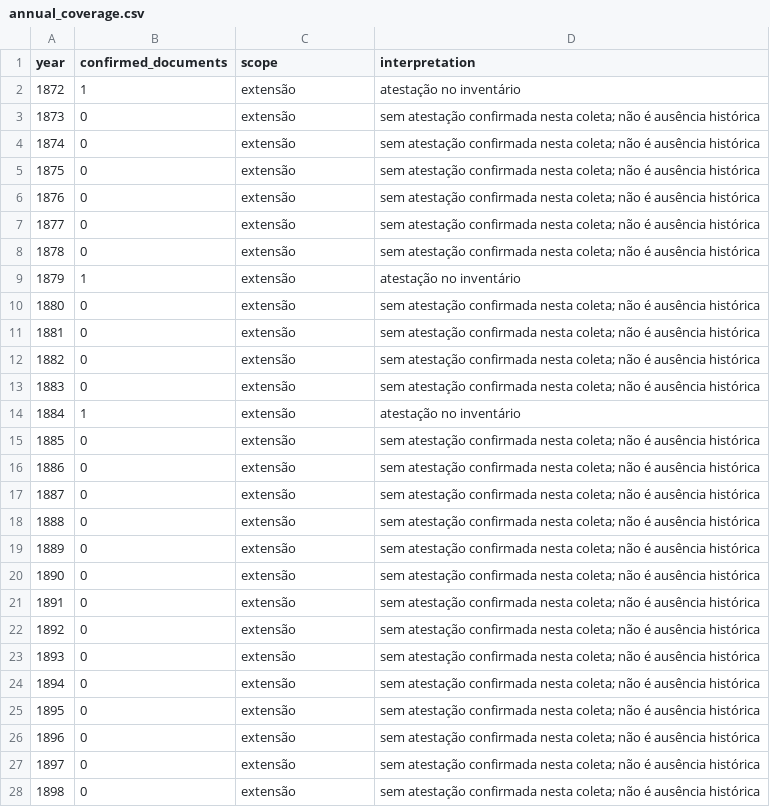
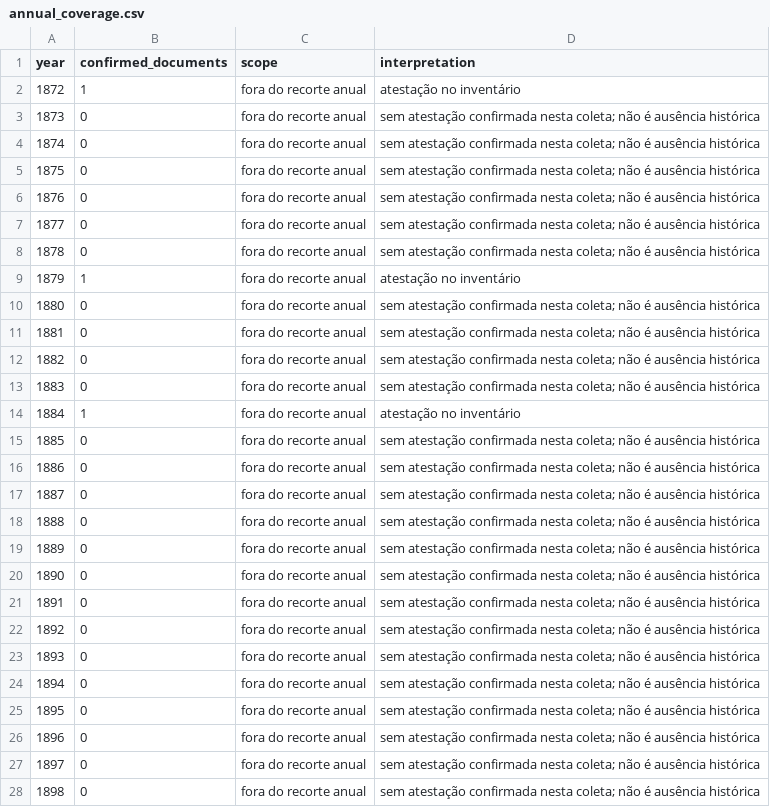
Before and after one commit to murilloed/historia-riso-escrito-portugues, a CSV file: data/annual_coverage.csv, drawn as a sheet; only a part is shown; the diff covers the shown part only.

Commit message:
Unifica contagens e recortes temporais e automatiza sínteses do artigo

```diff
--- a/data/annual_coverage.csv
+++ b/data/annual_coverage.csv
@@ -1,28 +1,28 @@
 year,confirmed_documents,scope,interpretation
-1872,1,extensão,atestação no inventário
-1873,0,extensão,sem atestação confirmada nesta coleta; não é ausência histórica
-1874,0,extensão,sem atestação confirmada nesta coleta; não é ausência histórica
-1875,0,extensão,sem atestação confirmada nesta coleta; não é ausência histórica
-1876,0,extensão,sem atestação confirmada nesta coleta; não é ausência histórica
-1877,0,extensão,sem atestação confirmada nesta coleta; não é ausência histórica
-1878,0,extensão,sem atestação confirmada nesta coleta; não é ausência histórica
-1879,1,extensão,atestação no inventário
-1880,0,extensão,sem atestação confirmada nesta coleta; não é ausência histórica
-1881,0,extensão,sem atestação confirmada nesta coleta; não é ausência histórica
-1882,0,extensão,sem atestação confirmada nesta coleta; não é ausência histórica
-1883,0,extensão,sem atestação confirmada nesta coleta; não é ausência histórica
-1884,1,extensão,atestação no inventário
-1885,0,extensão,sem atestação confirmada nesta coleta; não é ausência histórica
-1886,0,extensão,sem atestação confirmada nesta coleta; não é ausência histórica
-1887,0,extensão,sem atestação confirmada nesta coleta; não é ausência histórica
-1888,0,extensão,sem atestação confirmada nesta coleta; não é ausência histórica
-1889,0,extensão,sem atestação confirmada nesta coleta; não é ausência histórica
-1890,0,extensão,sem atestação confirmada nesta coleta; não é ausência histórica
-1891,0,extensão,sem atestação confirmada nesta coleta; não é ausência histórica
-1892,0,extensão,sem atestação confirmada nesta coleta; não é ausência histórica
-1893,0,extensão,sem atestação confirmada nesta coleta; não é ausência histórica
-1894,0,extensão,sem atestação confirmada nesta coleta; não é ausência histórica
-1895,0,extensão,sem atestação confirmada nesta coleta; não é ausência histórica
-1896,0,extensão,sem atestação confirmada nesta coleta; não é ausência histórica
-1897,0,extensão,sem atestação confirmada nesta coleta; não é ausência histórica
-1898,0,extensão,sem atestação confirmada nesta coleta; não é ausência histórica
+1872,1,fora do recorte anual,atestação no inventário
+1873,0,fora do recorte anual,sem atestação confirmada nesta coleta; não é ausência histórica
+1874,0,fora do recorte anual,sem atestação confirmada nesta coleta; não é ausência histórica
+1875,0,fora do recorte anual,sem atestação confirmada nesta coleta; não é ausência histórica
+1876,0,fora do recorte anual,sem atestação confirmada nesta coleta; não é ausência histórica
+1877,0,fora do recorte anual,sem atestação confirmada nesta coleta; não é ausência histórica
+1878,0,fora do recorte anual,sem atestação confirmada nesta coleta; não é ausência histórica
+1879,1,fora do recorte anual,atestação no inventário
+1880,0,fora do recorte anual,sem atestação confirmada nesta coleta; não é ausência histórica
+1881,0,fora do recorte anual,sem atestação confirmada nesta coleta; não é ausência histórica
+1882,0,fora do recorte anual,sem atestação confirmada nesta coleta; não é ausência histórica
+1883,0,fora do recorte anual,sem atestação confirmada nesta coleta; não é ausência histórica
+1884,1,fora do recorte anual,atestação no inventário
+1885,0,fora do recorte anual,sem atestação confirmada nesta coleta; não é ausência histórica
+1886,0,fora do recorte anual,sem atestação confirmada nesta coleta; não é ausência histórica
+1887,0,fora do recorte anual,sem atestação confirmada nesta coleta; não é ausência histórica
+1888,0,fora do recorte anual,sem atestação confirmada nesta coleta; não é ausência histórica
+1889,0,fora do recorte anual,sem atestação confirmada nesta coleta; não é ausência histórica
+1890,0,fora do recorte anual,sem atestação confirmada nesta coleta; não é ausência histórica
+1891,0,fora do recorte anual,sem atestação confirmada nesta coleta; não é ausência histórica
+1892,0,fora do recorte anual,sem atestação confirmada nesta coleta; não é ausência histórica
+1893,0,fora do recorte anual,sem atestação confirmada nesta coleta; não é ausência histórica
+1894,0,fora do recorte anual,sem atestação confirmada nesta coleta; não é ausência histórica
+1895,0,fora do recorte anual,sem atestação confirmada nesta coleta; não é ausência histórica
+1896,0,fora do recorte anual,sem atestação confirmada nesta coleta; não é ausência histórica
+1897,0,fora do recorte anual,sem atestação confirmada nesta coleta; não é ausência histórica
+1898,0,fora do recorte anual,sem atestação confirmada nesta coleta; não é ausência histórica
```
Also changed, not shown: 128 edited cells elsewhere in this file, data/method_quantification.csv, 47 other files.
